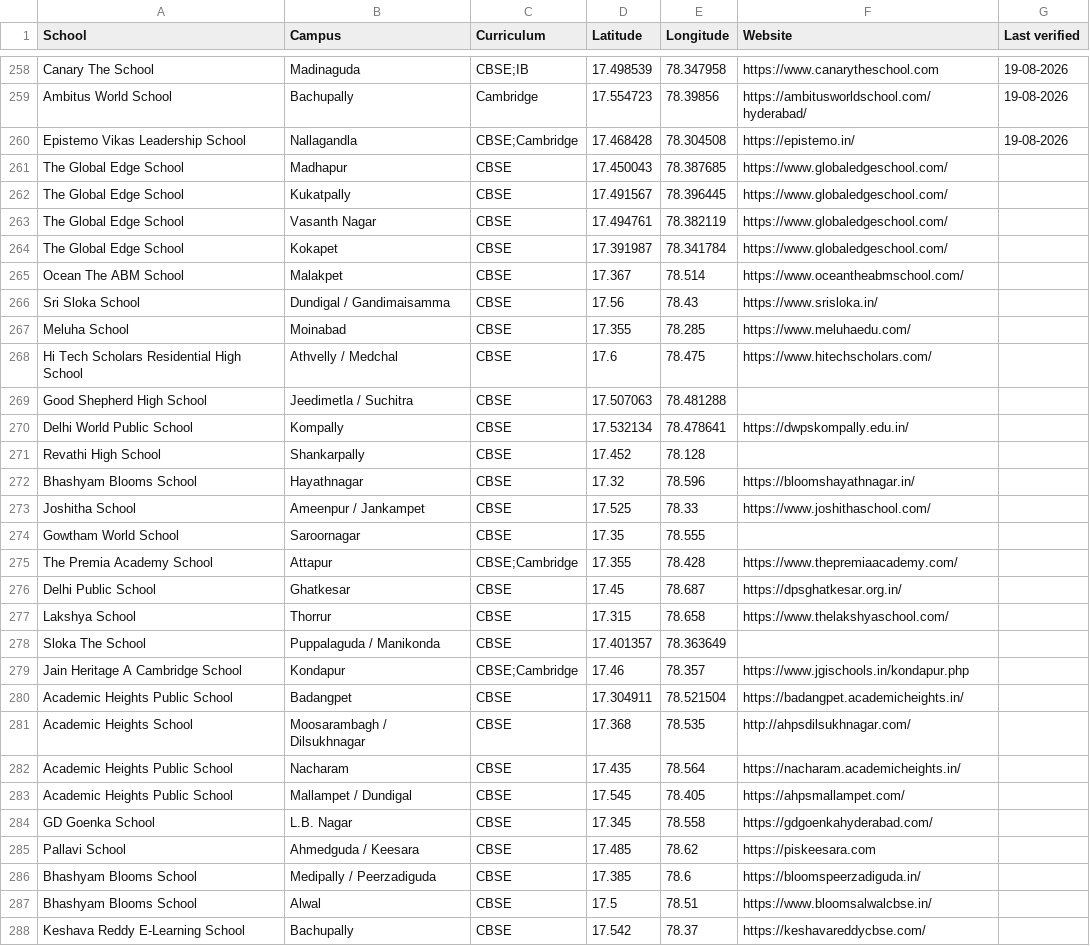
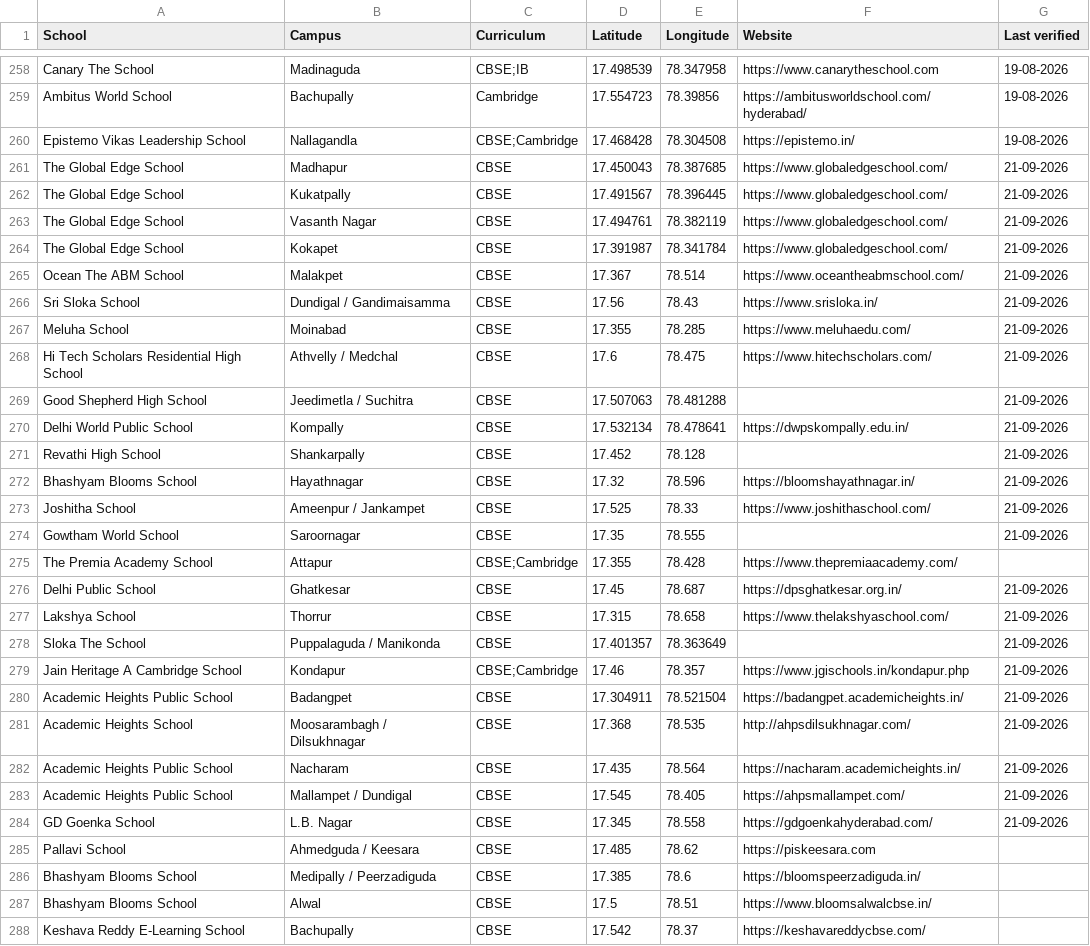
Before and after one commit to mvark/mvark.github.io, a CSV file: web/data/schools.csv, drawn as a sheet; only a part is shown, gaps mark what is left out; the diff covers the shown part only.

```diff
--- a/web/data/schools.csv
+++ b/web/data/schools.csv
@@ -261,25 +261,25 @@ Epistemo Vikas Leadership School, Nallagandla,CBSE;Cambridge,17.468428, 78.30450
-The Global Edge School,Madhapur,CBSE,17.450043, 78.387685,https://www.globaledgeschool.com/,
-The Global Edge School,Kukatpally,CBSE,17.491567, 78.396445,https://www.globaledgeschool.com/,
-The Global Edge School,Vasanth Nagar,CBSE,17.494761, 78.382119,https://www.globaledgeschool.com/,
-The Global Edge School,Kokapet,CBSE,17.391987, 78.341784,https://www.globaledgeschool.com/,
-Ocean The ABM School,Malakpet,CBSE,17.367,78.514,https://www.oceantheabmschool.com/,
-Sri Sloka School,Dundigal / Gandimaisamma,CBSE,17.56,78.43,https://www.srisloka.in/,
-Meluha School,Moinabad,CBSE,17.355,78.285,https://www.meluhaedu.com/,
-Hi Tech Scholars Residential High School,Athvelly / Medchal,CBSE,17.6,78.475,https://www.hitechscholars.com/,
-Good Shepherd High School,Jeedimetla / Suchitra,CBSE,17.507063, 78.481288,,
-Delhi World Public School,Kompally,CBSE,17.532134, 78.478641,https://dwpskompally.edu.in/,
-Revathi High School,Shankarpally,CBSE,17.452,78.128,,
-Bhashyam Blooms School,Hayathnagar,CBSE,17.32,78.596,https://bloomshayathnagar.in/,
-Joshitha School,Ameenpur / Jankampet,CBSE,17.525,78.33,https://www.joshithaschool.com/,
-Gowtham World School,Saroornagar,CBSE,17.35,78.555,,
+The Global Edge School,Madhapur,CBSE,17.450043, 78.387685,https://www.globaledgeschool.com/,21-09-2026
+The Global Edge School,Kukatpally,CBSE,17.491567, 78.396445,https://www.globaledgeschool.com/,21-09-2026
+The Global Edge School,Vasanth Nagar,CBSE,17.494761, 78.382119,https://www.globaledgeschool.com/,21-09-2026
+The Global Edge School,Kokapet,CBSE,17.391987, 78.341784,https://www.globaledgeschool.com/,21-09-2026
+Ocean The ABM School,Malakpet,CBSE,17.367,78.514,https://www.oceantheabmschool.com/,21-09-2026
+Sri Sloka School,Dundigal / Gandimaisamma,CBSE,17.56,78.43,https://www.srisloka.in/,21-09-2026
+Meluha School,Moinabad,CBSE,17.355,78.285,https://www.meluhaedu.com/,21-09-2026
+Hi Tech Scholars Residential High School,Athvelly / Medchal,CBSE,17.6,78.475,https://www.hitechscholars.com/,21-09-2026
+Good Shepherd High School,Jeedimetla / Suchitra,CBSE,17.507063, 78.481288,,21-09-2026
+Delhi World Public School,Kompally,CBSE,17.532134, 78.478641,https://dwpskompally.edu.in/,21-09-2026
+Revathi High School,Shankarpally,CBSE,17.452,78.128,,21-09-2026
+Bhashyam Blooms School,Hayathnagar,CBSE,17.32,78.596,https://bloomshayathnagar.in/,21-09-2026
+Joshitha School,Ameenpur / Jankampet,CBSE,17.525,78.33,https://www.joshithaschool.com/,21-09-2026
+Gowtham World School,Saroornagar,CBSE,17.35,78.555,,21-09-2026
 The Premia Academy School,Attapur,CBSE;Cambridge,17.355,78.428,https://www.thepremiaacademy.com/,
-Delhi Public School,Ghatkesar,CBSE,17.45,78.687,https://dpsghatkesar.org.in/,
-Lakshya School,Thorrur,CBSE,17.315,78.658,https://www.thelakshyaschool.com/,
-Sloka The School,Puppalaguda / Manikonda,CBSE,17.401357, 78.363649,,
-Jain Heritage A Cambridge School,Kondapur,CBSE;Cambridge,17.46,78.357,https://www.jgischools.in/kondapur.php,
-Academic Heights Public School,Badangpet,CBSE,17.304911, 78.521504,https://badangpet.academicheights.in/,
-Academic Heights School,Moosarambagh / Dilsukhnagar,CBSE,17.368,78.535,http://ahpsdilsukhnagar.com/,
-Academic Heights Public School,Nacharam,CBSE,17.435,78.564,https://nacharam.academicheights.in/,
-Academic Heights Public School,Mallampet / Dundigal,CBSE,17.545,78.405,https://ahpsmallampet.com/,
-GD Goenka School,L.B. Nagar,CBSE,17.345,78.558,https://gdgoenkahyderabad.com/,
+Delhi Public School,Ghatkesar,CBSE,17.45,78.687,https://dpsghatkesar.org.in/,21-09-2026
+Lakshya School,Thorrur,CBSE,17.315,78.658,https://www.thelakshyaschool.com/,21-09-2026
+Sloka The School,Puppalaguda / Manikonda,CBSE,17.401357, 78.363649,,21-09-2026
+Jain Heritage A Cambridge School,Kondapur,CBSE;Cambridge,17.46,78.357,https://www.jgischools.in/kondapur.php,21-09-2026
+Academic Heights Public School,Badangpet,CBSE,17.304911, 78.521504,https://badangpet.academicheights.in/,21-09-2026
+Academic Heights School,Moosarambagh / Dilsukhnagar,CBSE,17.368,78.535,http://ahpsdilsukhnagar.com/,21-09-2026
+Academic Heights Public School,Nacharam,CBSE,17.435,78.564,https://nacharam.academicheights.in/,21-09-2026
+Academic Heights Public School,Mallampet / Dundigal,CBSE,17.545,78.405,https://ahpsmallampet.com/,21-09-2026
+GD Goenka School,L.B. Nagar,CBSE,17.345,78.558,https://gdgoenkahyderabad.com/,21-09-2026
 Pallavi School,Ahmedguda / Keesara,CBSE,17.485,78.62,https://piskeesara.com,
```
Also changed, not shown: 52 edited cells elsewhere in this file.
